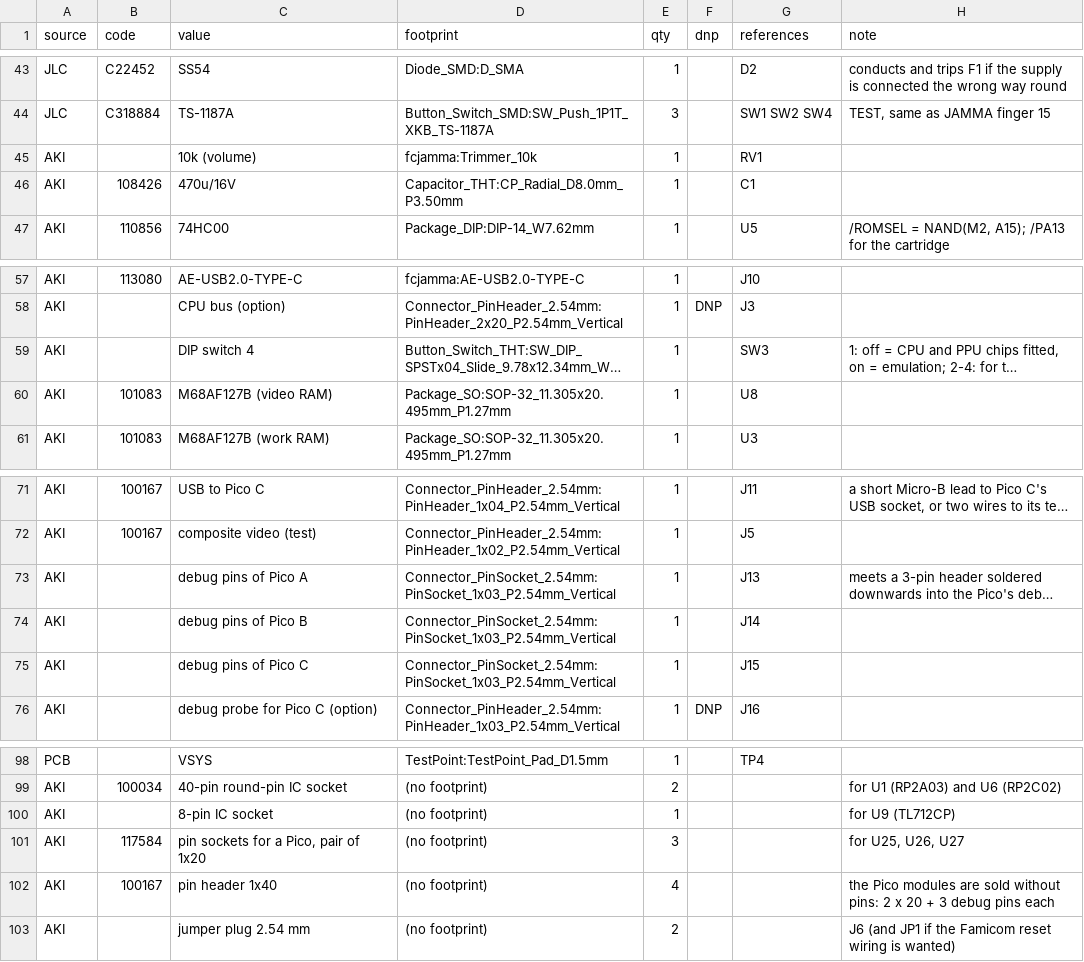
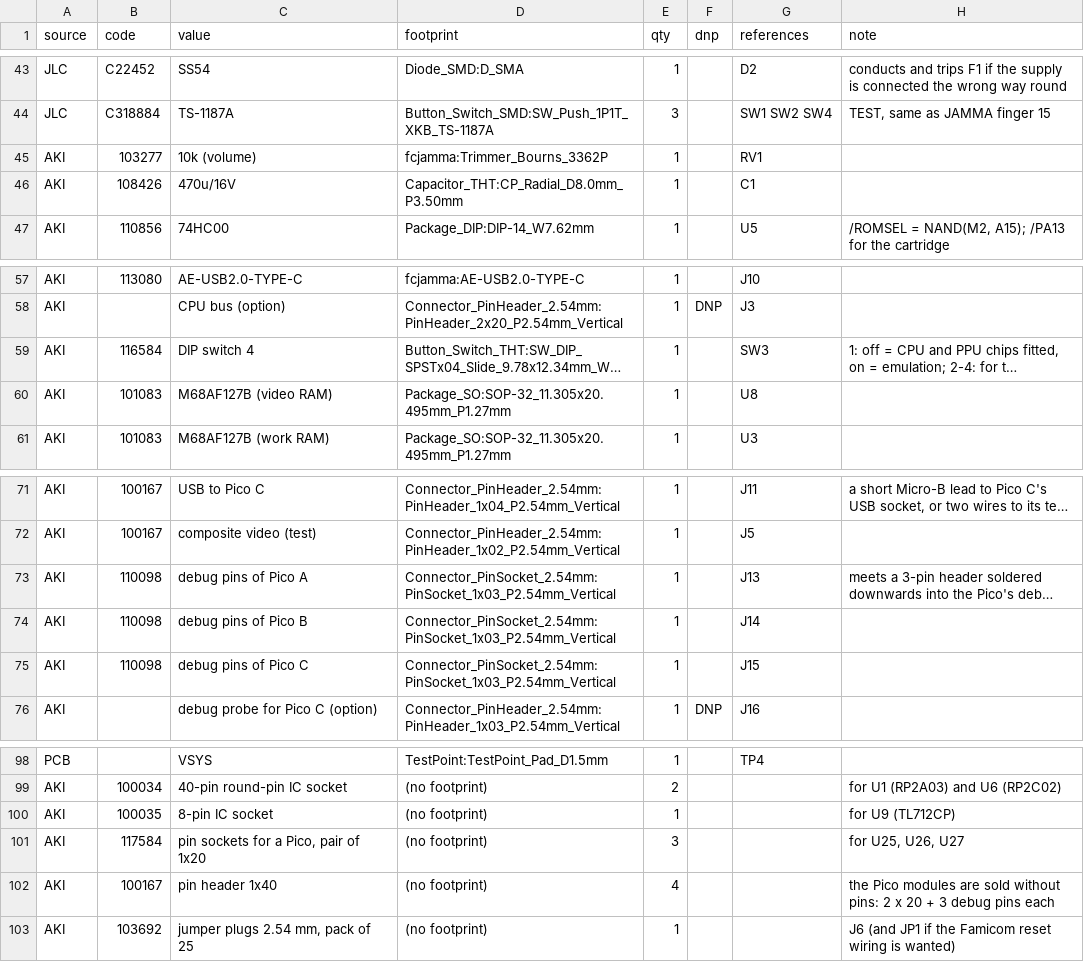
Before and after one commit to ryuquir/lunar-tear, a CSV file: hardware/famicom-jamma/out/bom_by_source.csv, drawn as a sheet; only a part is shown, gaps mark what is left out; long unchanged cells end in …; the diff names each change by its address in the sheet, - before the commit and + after, or states it on an @@ line.

```diff
--- a/hardware/famicom-jamma/out/bom_by_source.csv
+++ b/hardware/famicom-jamma/out/bom_by_source.csv
-B45 (code): (empty)
+B45 (code): 103277
-D45 (footprint): fcjamma:Trimmer_10k
+D45 (footprint): fcjamma:Trimmer_Bourns_3362P
-B59 (code): (empty)
+B59 (code): 116584
-B73:B75 (code): (empty)
+B73:B75 (code): 110098
-B100 (code): (empty)
+B100 (code): 100035
-B103 (code): (empty)
+B103 (code): 103692
-C103 (value): jumper plug 2.54 mm
+C103 (value): jumper plugs 2.54 mm, pack of 25
-E103 (qty): 2
+E103 (qty): 1
```
Also changed, not shown: 7 other files.
